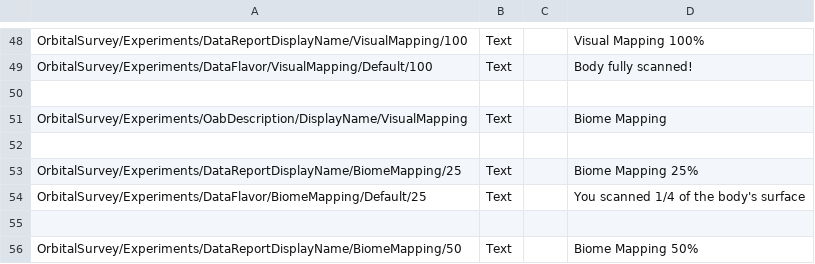
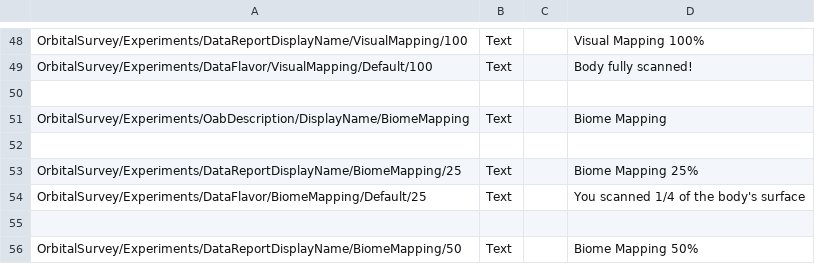
Before and after one commit to Falki-git/OrbitalSurvey, a CSV file: plugin_template/localizations/orbital_survey_localization.csv, drawn as a sheet; only a part is shown, gaps mark what is left out.

```diff
--- a/plugin_template/localizations/orbital_survey_localization.csv
+++ b/plugin_template/localizations/orbital_survey_localization.csv
@@ -50,3 +50,3 @@ OrbitalSurvey/Experiments/DataFlavor/VisualMapping/Default/100,Text,,Body fully
 
-OrbitalSurvey/Experiments/OabDescription/DisplayName/VisualMapping,Text,,Biome Mapping
+OrbitalSurvey/Experiments/OabDescription/DisplayName/BiomeMapping,Text,,Biome Mapping
 
```
Also changed, not shown: 1 other file.
